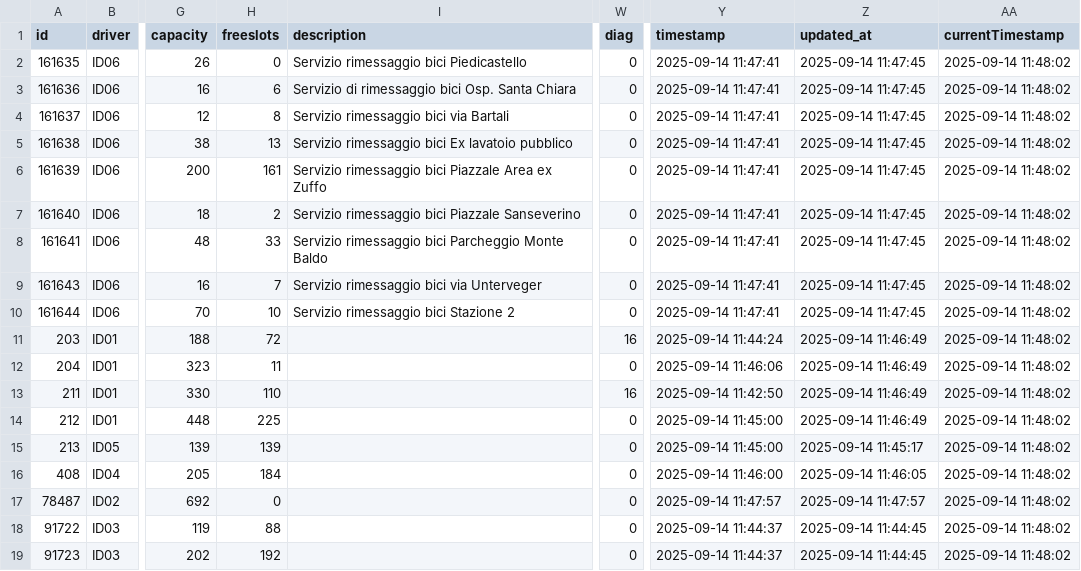
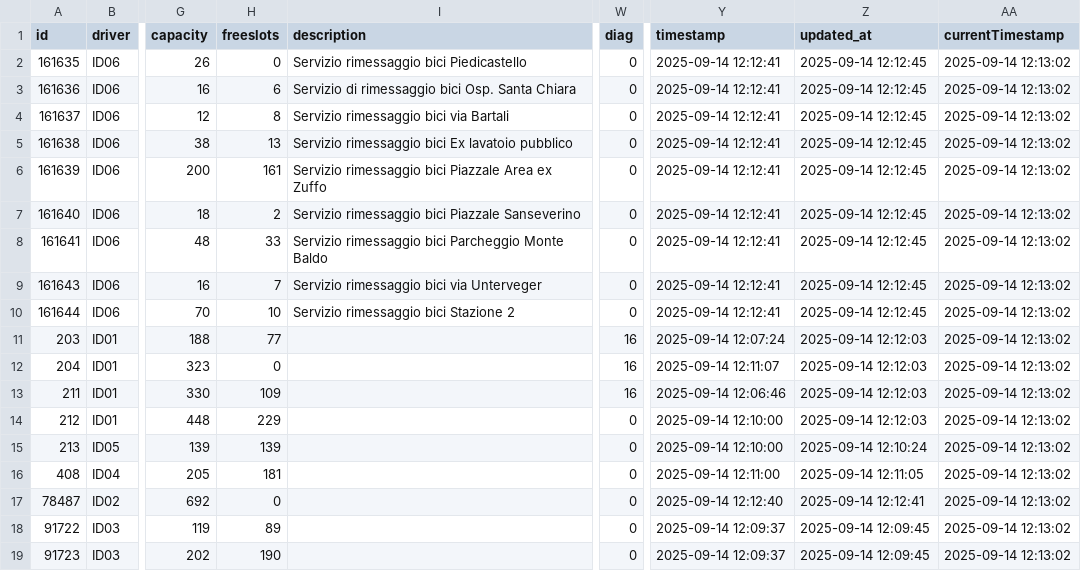
Before and after one commit to napo/parklogtrento, a CSV file: data/last_parks.csv, drawn as a sheet; only a part is shown, gaps mark what is left out; the diff names each change by its address in the sheet, - before the commit and + after, or states it on an @@ line.

Commit message:
Latest data: Sun Sep 14 12:13:09 UTC 2025

```diff
--- a/data/last_parks.csv
+++ b/data/last_parks.csv
-Y2:Y10 (timestamp): 2025-09-14 11:47:41
+Y2:Y10 (timestamp): 2025-09-14 12:12:41
-Z2:Z10 (updated_at): 2025-09-14 11:47:45
+Z2:Z10 (updated_at): 2025-09-14 12:12:45
-AA2:AA19 (currentTimestamp): 2025-09-14 11:48:02
+AA2:AA19 (currentTimestamp): 2025-09-14 12:13:02
-H11 (freeslots): 72
+H11 (freeslots): 77
-Y11 (timestamp): 2025-09-14 11:44:24
+Y11 (timestamp): 2025-09-14 12:07:24
-Z11:Z14 (updated_at): 2025-09-14 11:46:49
+Z11:Z14 (updated_at): 2025-09-14 12:12:03
-H12 (freeslots): 11
+H12 (freeslots): 0
-W12 (diag): 0
+W12 (diag): 16
-Y12 (timestamp): 2025-09-14 11:46:06
+Y12 (timestamp): 2025-09-14 12:11:07
-H13 (freeslots): 110
+H13 (freeslots): 109
-Y13 (timestamp): 2025-09-14 11:42:50
+Y13 (timestamp): 2025-09-14 12:06:46
-H14 (freeslots): 225
+H14 (freeslots): 229
-Y14:Y15 (timestamp): 2025-09-14 11:45:00
+Y14:Y15 (timestamp): 2025-09-14 12:10:00
-Z15 (updated_at): 2025-09-14 11:45:17
+Z15 (updated_at): 2025-09-14 12:10:24
-H16 (freeslots): 184
+H16 (freeslots): 181
-Y16 (timestamp): 2025-09-14 11:46:00
+Y16 (timestamp): 2025-09-14 12:11:00
-Z16 (updated_at): 2025-09-14 11:46:05
+Z16 (updated_at): 2025-09-14 12:11:05
-Y17 (timestamp): 2025-09-14 11:47:57
+Y17 (timestamp): 2025-09-14 12:12:40
-Z17 (updated_at): 2025-09-14 11:47:57
+Z17 (updated_at): 2025-09-14 12:12:41
-H18 (freeslots): 88
+H18 (freeslots): 89
-Y18:Y19 (timestamp): 2025-09-14 11:44:37
+Y18:Y19 (timestamp): 2025-09-14 12:09:37
-Z18:Z19 (updated_at): 2025-09-14 11:44:45
+Z18:Z19 (updated_at): 2025-09-14 12:09:45
-H19 (freeslots): 192
+H19 (freeslots): 190
```
